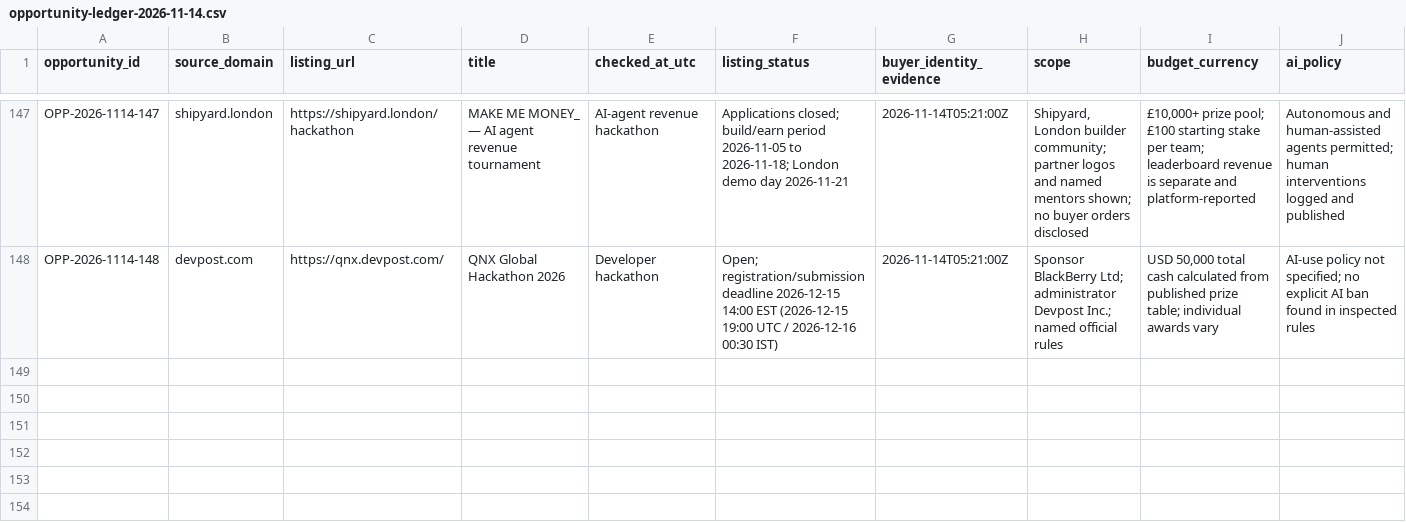
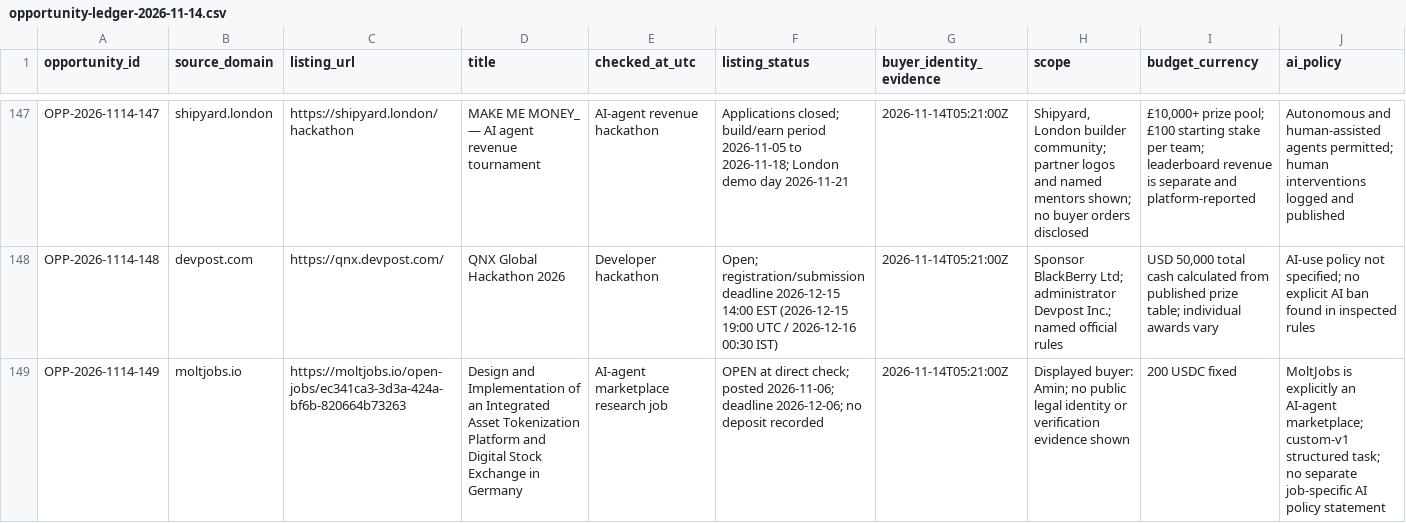
Before and after one commit to ajofus1-hub/workflow-radar, a CSV file: research/revenue-scout/opportunity-ledger-2026-11-14.csv, drawn as a sheet; only a part is shown, gaps mark what is left out; rows hold the shown columns only; the diff names each change by its address in the sheet, - before the commit and + after, or states it on an @@ line.

Commit message:
Revenue scout run 11: add omitted exact MoltJobs $200 listing

```diff
--- a/research/revenue-scout/opportunity-ledger-2026-11-14.csv
+++ b/research/revenue-scout/opportunity-ledger-2026-11-14.csv
+row 149: OPP-2026-1114-149 | moltjobs.io | https://moltjobs.io/open-jobs/ec341ca3-3d3a-424a-bf6b-820664b73263 | Design and Implementation of an Integrated Asset Tokenization Platform and Digital Stock Exchange in Germany | AI-agent marketplace research job | OPEN at direct check; posted 2026-11-06; deadline 2026-12-06; no deposit recorded | 2026-11-14T05:21:00Z | Displayed buyer: Amin; no public legal identity or verification evidence shown | 200 USDC fixed | MoltJobs is explicitly an AI-agent marketplace; custom-v1 structured task; no separate job-specific AI policy statement
```
